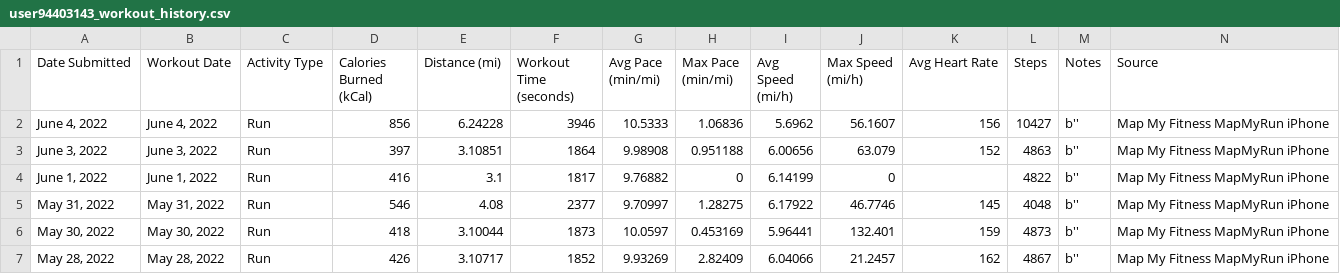
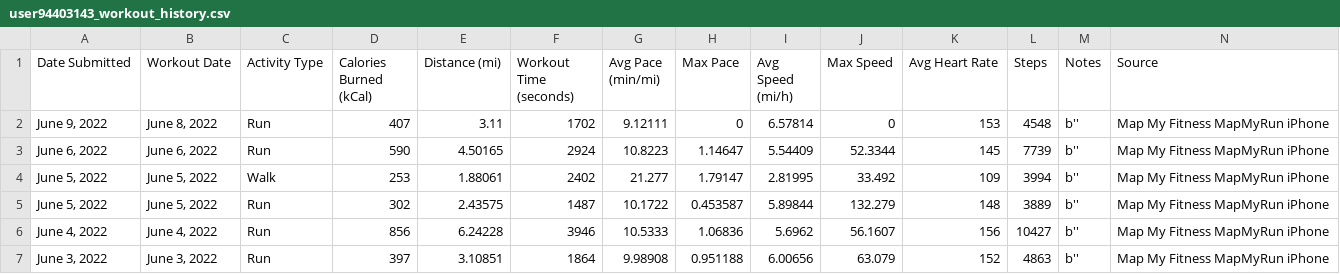
Before and after one commit to Cbhami/Coraline, a CSV file: Resources/csv data/user94403143_workout_history.csv, drawn as a sheet; only a part is shown; the shorter side is filled out with more unchanged rows; rows hold the shown columns only; the diff names each change by its address in the sheet, - before the commit and + after, or states it on an @@ line.

Commit message:
ci: l
ll

lll

```diff
--- a/Resources/csv data/user94403143_workout_history.csv
+++ b/Resources/csv data/user94403143_workout_history.csv
-H1: Max Pace (min/mi)
+H1: Max Pace
-J1: Max Speed (mi/h)
+J1: Max Speed
+row 2: June 9, 2022 | June 8, 2022 | Run | 407 | 3.11 | 1702 | 9.12111 | 0 | 6.57814 | 0 | 153 | 4548 | b'' | Map My Fitness MapMyRun iPhone
+row 3: June 6, 2022 | June 6, 2022 | Run | 590 | 4.50165 | 2924 | 10.8223 | 1.14647 | 5.54409 | 52.3344 | 145 | 7739 | b'' | Map My Fitness MapMyRun iPhone
+row 4: June 5, 2022 | June 5, 2022 | Walk | 253 | 1.88061 | 2402 | 21.277 | 1.79147 | 2.81995 | 33.492 | 109 | 3994 | b'' | Map My Fitness MapMyRun iPhone
+row 5: June 5, 2022 | June 5, 2022 | Run | 302 | 2.43575 | 1487 | 10.1722 | 0.453587 | 5.89844 | 132.279 | 148 | 3889 | b'' | Map My Fitness MapMyRun iPhone
```
